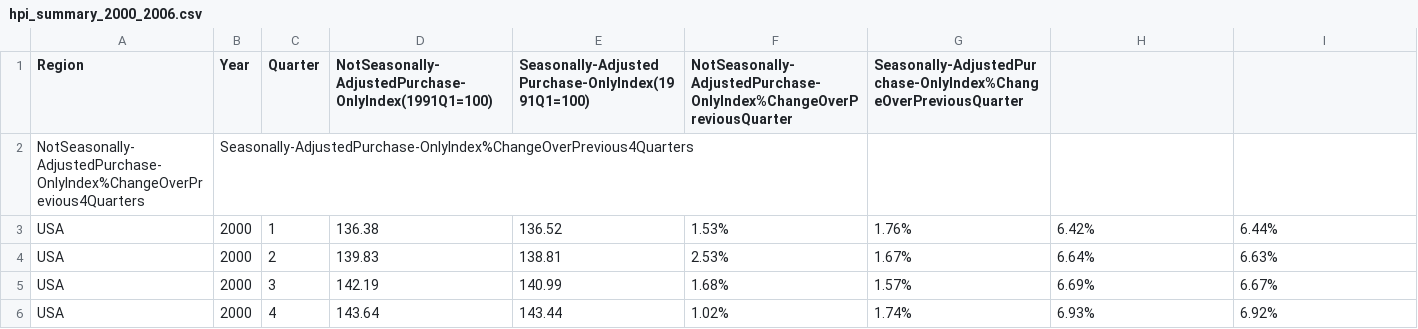
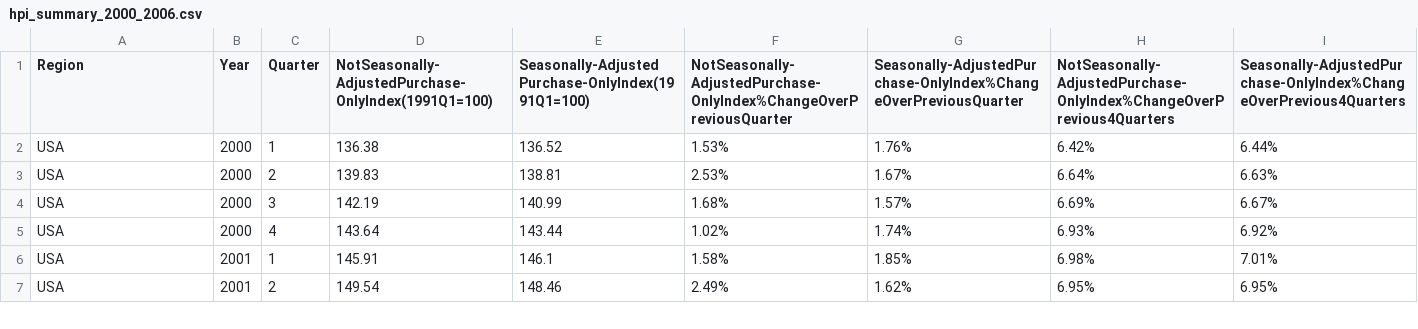
Before and after one commit to williamguy11/Final_Project_209, a CSV file: hpi_summary_2000_2006.csv, drawn as a sheet; only a part is shown; the shorter side is filled out with more unchanged rows.

Commit message:
Update hpi_summary_2000_2006.csv

```diff
--- a/hpi_summary_2000_2006.csv
+++ b/hpi_summary_2000_2006.csv
@@ -1,3 +1,2 @@
-"Region","Year","Quarter","NotSeasonally-AdjustedPurchase-OnlyIndex(1991Q1=100)","Seasonally-Adjusted Purchase-OnlyIndex(1991Q1=100)","NotSeasonally-AdjustedPurchase-OnlyIndex%ChangeOverPreviousQuarter","Seasonally-AdjustedPurchase-OnlyIndex%ChangeOverPreviousQuarter",
-"NotSeasonally-AdjustedPurchase-OnlyIndex%ChangeOverPrevious4Quarters","Seasonally-AdjustedPurchase-OnlyIndex%ChangeOverPrevious4Quarters",
+"Region","Year","Quarter","NotSeasonally-AdjustedPurchase-OnlyIndex(1991Q1=100)","Seasonally-Adjusted Purchase-OnlyIndex(1991Q1=100)","NotSeasonally-AdjustedPurchase-OnlyIndex%ChangeOverPreviousQuarter","Seasonally-AdjustedPurchase-OnlyIndex%ChangeOverPreviousQuarter","NotSeasonally-AdjustedPurchase-OnlyIndex%ChangeOverPrevious4Quarters","Seasonally-AdjustedPurchase-OnlyIndex%ChangeOverPrevious4Quarters",
 USA,2000,1,136.38,136.52,1.53%,1.76%,6.42%,6.44%
```
